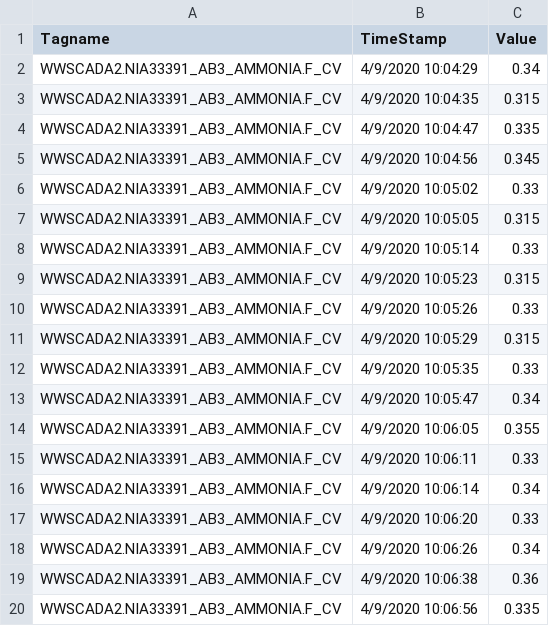
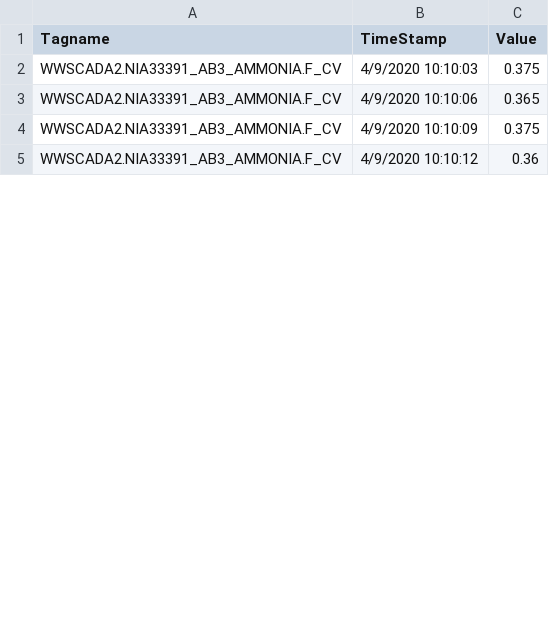
Before and after one commit to KNewhart/WRRF-Analytics, a CSV file: Raw data/WWSCADA2.NIA33391_AB3_AMMONIA.F_CV.CSV, drawn as a sheet; only a part is shown; the diff covers the shown part only.

```diff
--- a/Raw data/WWSCADA2.NIA33391_AB3_AMMONIA.F_CV.CSV
+++ b/Raw data/WWSCADA2.NIA33391_AB3_AMMONIA.F_CV.CSV
@@ -1,20 +1,5 @@
 Tagname,TimeStamp,Value
-WWSCADA2.NIA33391_AB3_AMMONIA.F_CV,4/9/2020 10:04:29,0.34
-WWSCADA2.NIA33391_AB3_AMMONIA.F_CV,4/9/2020 10:04:35,0.315
-WWSCADA2.NIA33391_AB3_AMMONIA.F_CV,4/9/2020 10:04:47,0.335
-WWSCADA2.NIA33391_AB3_AMMONIA.F_CV,4/9/2020 10:04:56,0.345
-WWSCADA2.NIA33391_AB3_AMMONIA.F_CV,4/9/2020 10:05:02,0.33
-WWSCADA2.NIA33391_AB3_AMMONIA.F_CV,4/9/2020 10:05:05,0.315
-WWSCADA2.NIA33391_AB3_AMMONIA.F_CV,4/9/2020 10:05:14,0.33
-WWSCADA2.NIA33391_AB3_AMMONIA.F_CV,4/9/2020 10:05:23,0.315
-WWSCADA2.NIA33391_AB3_AMMONIA.F_CV,4/9/2020 10:05:26,0.33
-WWSCADA2.NIA33391_AB3_AMMONIA.F_CV,4/9/2020 10:05:29,0.315
-WWSCADA2.NIA33391_AB3_AMMONIA.F_CV,4/9/2020 10:05:35,0.33
-WWSCADA2.NIA33391_AB3_AMMONIA.F_CV,4/9/2020 10:05:47,0.34
-WWSCADA2.NIA33391_AB3_AMMONIA.F_CV,4/9/2020 10:06:05,0.355
-WWSCADA2.NIA33391_AB3_AMMONIA.F_CV,4/9/2020 10:06:11,0.33
-WWSCADA2.NIA33391_AB3_AMMONIA.F_CV,4/9/2020 10:06:14,0.34
-WWSCADA2.NIA33391_AB3_AMMONIA.F_CV,4/9/2020 10:06:20,0.33
-WWSCADA2.NIA33391_AB3_AMMONIA.F_CV,4/9/2020 10:06:26,0.34
-WWSCADA2.NIA33391_AB3_AMMONIA.F_CV,4/9/2020 10:06:38,0.36
-WWSCADA2.NIA33391_AB3_AMMONIA.F_CV,4/9/2020 10:06:56,0.335
+WWSCADA2.NIA33391_AB3_AMMONIA.F_CV,4/9/2020 10:10:03,0.375
+WWSCADA2.NIA33391_AB3_AMMONIA.F_CV,4/9/2020 10:10:06,0.365
+WWSCADA2.NIA33391_AB3_AMMONIA.F_CV,4/9/2020 10:10:09,0.375
+WWSCADA2.NIA33391_AB3_AMMONIA.F_CV,4/9/2020 10:10:12,0.36
```
Also changed, not shown: 32 added rows, 9 removed rows and 11 edited cells elsewhere in this file, Raw data/WWSCADA2.BASIN3_7_DO_PVENG.F_CV.CSV, Raw data/WWSCADA2.BASIN3_7_FLOW_PVENG.F_CV.CSV, 17 other files.
